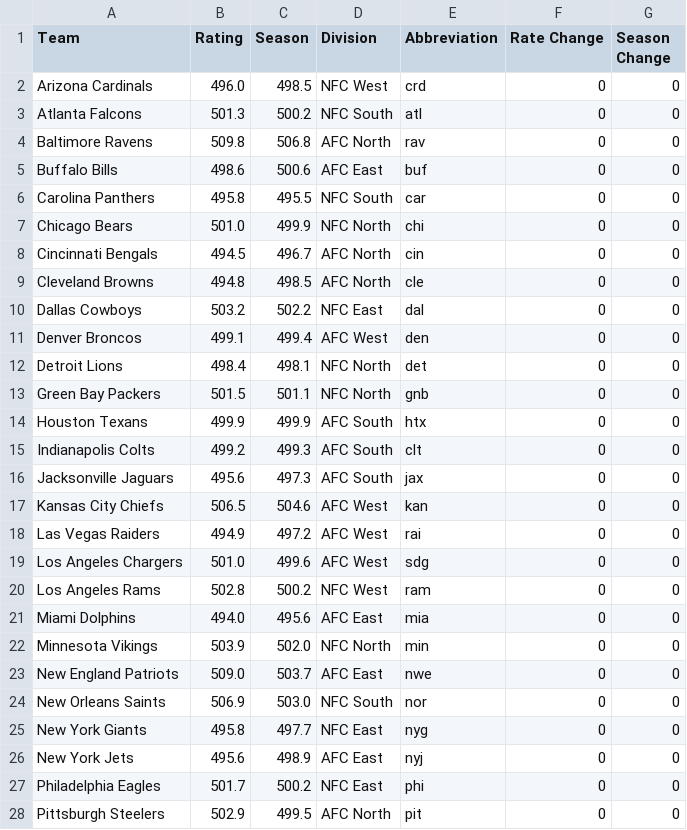
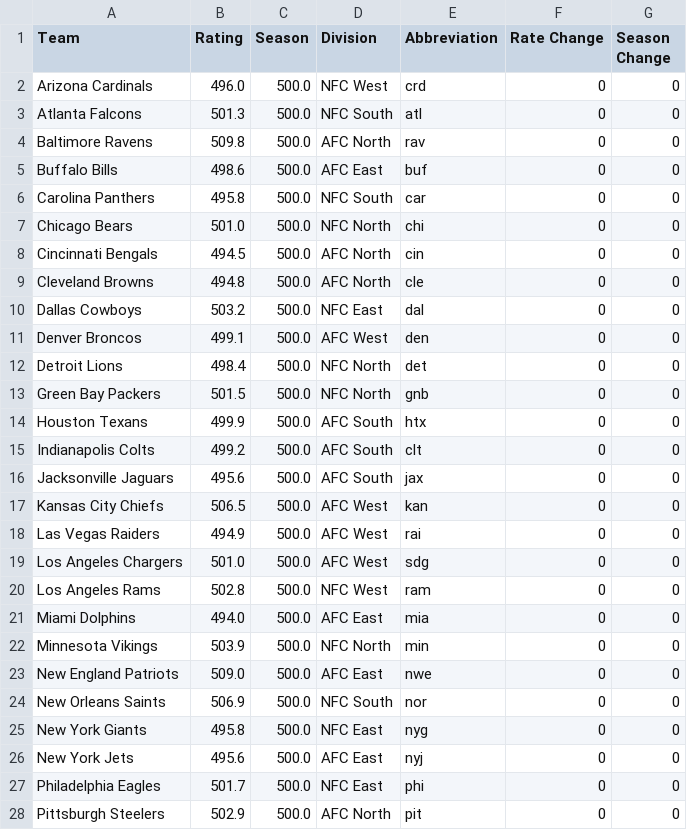
Before and after one commit to vinr515/NFL-Model, a CSV file: gameData/nflRatings.csv, drawn as a sheet; only a part is shown; the diff covers the shown part only.

Commit message:
Updated Season Ratings for 2020

```diff
--- a/gameData/nflRatings.csv
+++ b/gameData/nflRatings.csv
@@ -1,28 +1,28 @@
 Team,Rating,Season,Division,Abbreviation,Rate Change,Season Change
-Arizona Cardinals,496.0,498.5,NFC West,crd,0,0
-Atlanta Falcons,501.3,500.2,NFC South,atl,0,0
-Baltimore Ravens,509.8,506.8,AFC North,rav,0,0
-Buffalo Bills,498.6,500.6,AFC East,buf,0,0
-Carolina Panthers,495.8,495.5,NFC South,car,0,0
-Chicago Bears,501.0,499.9,NFC North,chi,0,0
-Cincinnati Bengals,494.5,496.7,AFC North,cin,0,0
-Cleveland Browns,494.8,498.5,AFC North,cle,0,0
-Dallas Cowboys,503.2,502.2,NFC East,dal,0,0
-Denver Broncos,499.1,499.4,AFC West,den,0,0
-Detroit Lions,498.4,498.1,NFC North,det,0,0
-Green Bay Packers,501.5,501.1,NFC North,gnb,0,0
-Houston Texans,499.9,499.9,AFC South,htx,0,0
-Indianapolis Colts,499.2,499.3,AFC South,clt,0,0
-Jacksonville Jaguars,495.6,497.3,AFC South,jax,0,0
-Kansas City Chiefs,506.5,504.6,AFC West,kan,0,0
-Las Vegas Raiders,494.9,497.2,AFC West,rai,0,0
-Los Angeles Chargers,501.0,499.6,AFC West,sdg,0,0
-Los Angeles Rams,502.8,500.2,NFC West,ram,0,0
-Miami Dolphins,494.0,495.6,AFC East,mia,0,0
-Minnesota Vikings,503.9,502.0,NFC North,min,0,0
-New England Patriots,509.0,503.7,AFC East,nwe,0,0
-New Orleans Saints,506.9,503.0,NFC South,nor,0,0
-New York Giants,495.8,497.7,NFC East,nyg,0,0
-New York Jets,495.6,498.9,AFC East,nyj,0,0
-Philadelphia Eagles,501.7,500.2,NFC East,phi,0,0
-Pittsburgh Steelers,502.9,499.5,AFC North,pit,0,0
+Arizona Cardinals,496.0,500.0,NFC West,crd,0,0
+Atlanta Falcons,501.3,500.0,NFC South,atl,0,0
+Baltimore Ravens,509.8,500.0,AFC North,rav,0,0
+Buffalo Bills,498.6,500.0,AFC East,buf,0,0
+Carolina Panthers,495.8,500.0,NFC South,car,0,0
+Chicago Bears,501.0,500.0,NFC North,chi,0,0
+Cincinnati Bengals,494.5,500.0,AFC North,cin,0,0
+Cleveland Browns,494.8,500.0,AFC North,cle,0,0
+Dallas Cowboys,503.2,500.0,NFC East,dal,0,0
+Denver Broncos,499.1,500.0,AFC West,den,0,0
+Detroit Lions,498.4,500.0,NFC North,det,0,0
+Green Bay Packers,501.5,500.0,NFC North,gnb,0,0
+Houston Texans,499.9,500.0,AFC South,htx,0,0
+Indianapolis Colts,499.2,500.0,AFC South,clt,0,0
+Jacksonville Jaguars,495.6,500.0,AFC South,jax,0,0
+Kansas City Chiefs,506.5,500.0,AFC West,kan,0,0
+Las Vegas Raiders,494.9,500.0,AFC West,rai,0,0
+Los Angeles Chargers,501.0,500.0,AFC West,sdg,0,0
+Los Angeles Rams,502.8,500.0,NFC West,ram,0,0
+Miami Dolphins,494.0,500.0,AFC East,mia,0,0
+Minnesota Vikings,503.9,500.0,NFC North,min,0,0
+New England Patriots,509.0,500.0,AFC East,nwe,0,0
+New Orleans Saints,506.9,500.0,NFC South,nor,0,0
+New York Giants,495.8,500.0,NFC East,nyg,0,0
+New York Jets,495.6,500.0,AFC East,nyj,0,0
+Philadelphia Eagles,501.7,500.0,NFC East,phi,0,0
+Pittsburgh Steelers,502.9,500.0,AFC North,pit,0,0
```
Also changed, not shown: 5 edited cells elsewhere in this file, 8 other files.
